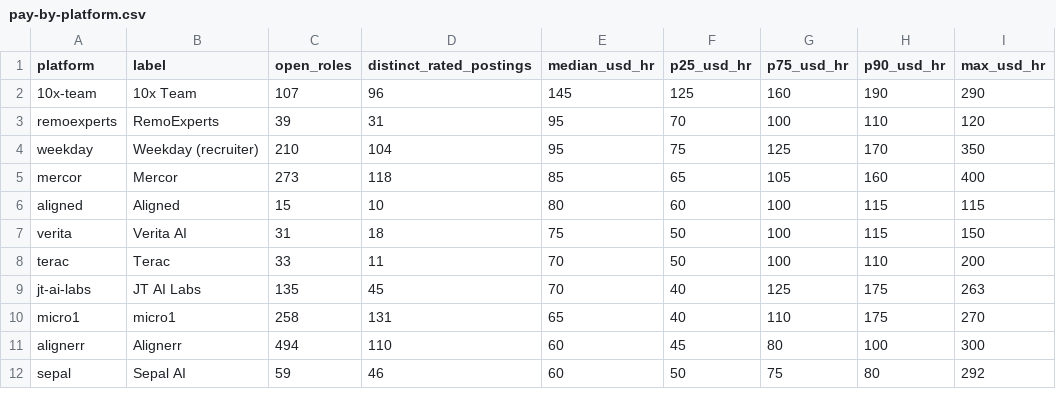
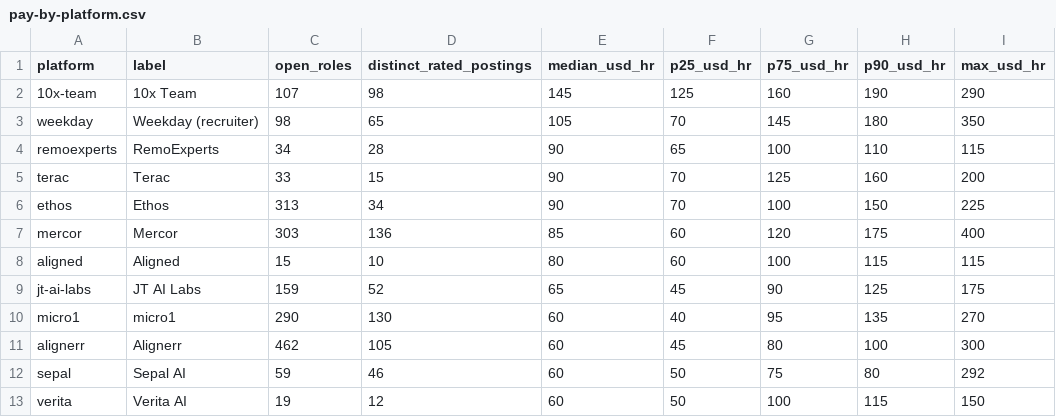
Before and after one commit to aitrainers-jobs/ai-training-pay-data, a CSV file: pay-by-platform.csv, drawn as a sheet; only a part is shown; the diff covers the shown part only.

```diff
--- a/pay-by-platform.csv
+++ b/pay-by-platform.csv
@@ -1,12 +1,13 @@
 platform,label,open_roles,distinct_rated_postings,median_usd_hr,p25_usd_hr,p75_usd_hr,p90_usd_hr,max_usd_hr
-10x-team,10x Team,107,96,145,125,160,190,290
-remoexperts,RemoExperts,39,31,95,70,100,110,120
-weekday,Weekday (recruiter),210,104,95,75,125,170,350
-mercor,Mercor,273,118,85,65,105,160,400
+10x-team,10x Team,107,98,145,125,160,190,290
+weekday,Weekday (recruiter),98,65,105,70,145,180,350
+remoexperts,RemoExperts,34,28,90,65,100,110,115
+terac,Terac,33,15,90,70,125,160,200
+ethos,Ethos,313,34,90,70,100,150,225
+mercor,Mercor,303,136,85,60,120,175,400
 aligned,Aligned,15,10,80,60,100,115,115
-verita,Verita AI,31,18,75,50,100,115,150
-terac,Terac,33,11,70,50,100,110,200
-jt-ai-labs,JT AI Labs,135,45,70,40,125,175,263
-micro1,micro1,258,131,65,40,110,175,270
-alignerr,Alignerr,494,110,60,45,80,100,300
+jt-ai-labs,JT AI Labs,159,52,65,45,90,125,175
+micro1,micro1,290,130,60,40,95,135,270
+alignerr,Alignerr,462,105,60,45,80,100,300
 sepal,Sepal AI,59,46,60,50,75,80,292
+verita,Verita AI,19,12,60,50,100,115,150
```
Also changed, not shown: 1 removed row and 10 edited cells elsewhere in this file, pay-by-field.csv, trends/coverage-changes.csv, 12 other files.
